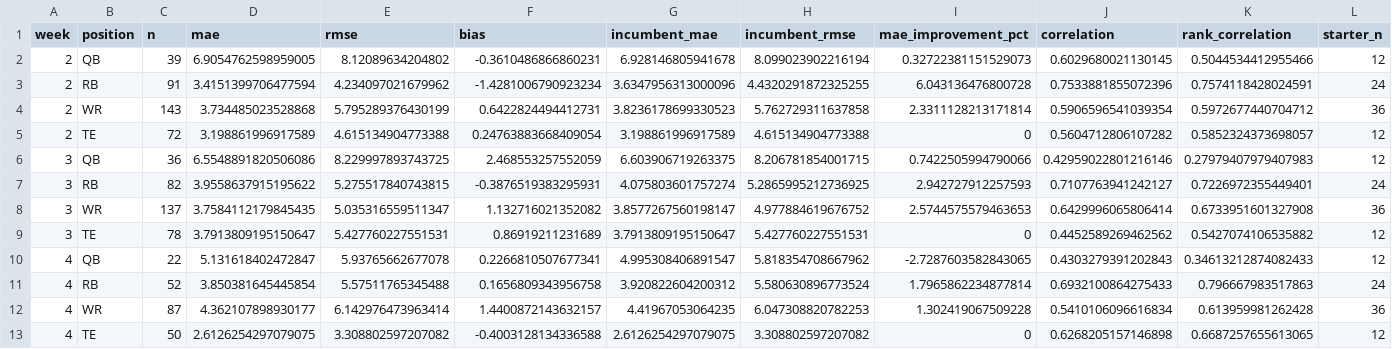
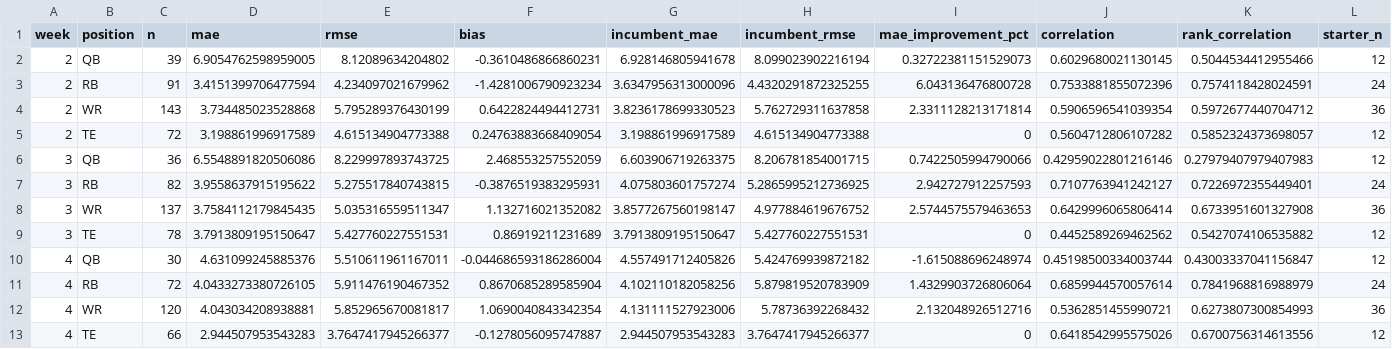
Before and after one commit to dpwrz/powers-newlon, a CSV file: output/live_accuracy_weekly_position_2026.csv, drawn as a sheet; only a part is shown; removed rows and columns are numbered as before the commit, all else as after; rows hold the shown columns only; the diff names each change by its address in the sheet, - before the commit and + after, or states it on an @@ line.

```diff
--- a/output/live_accuracy_weekly_position_2026.csv
+++ b/output/live_accuracy_weekly_position_2026.csv
-row 10: 4 | QB | 22 | 5.131618402472847 | 5.93765662677078 | 0.2266810507677341 | 4.995308406891547 | 5.818354708667962 | -2.7287603582843065 | 0.4303279391202843 | 0.34613212874082433 | 12
-row 11: 4 | RB | 52 | 3.850381645445854 | 5.57511765345488 | 0.1656809343956758 | 3.920822604200312 | 5.580630896773524 | 1.7965862234877814 | 0.6932100864275433 | 0.796667983517863 | 24
-row 12: 4 | WR | 87 | 4.362107898930177 | 6.142976473963414 | 1.4400872143632157 | 4.41967053064235 | 6.047308820782253 | 1.302419067509228 | 0.5410106096616834 | 0.613959981262428 | 36
-row 13: 4 | TE | 50 | 2.6126254297079075 | 3.308802597207082 | -0.4003128134336588 | 2.6126254297079075 | 3.308802597207082 | 0 | 0.6268205157146898 | 0.6687257655613065 | 12
+row 10: 4 | QB | 30 | 4.631099245885376 | 5.510611961167011 | -0.044686593186286004 | 4.557491712405826 | 5.424769939872182 | -1.615088696248974 | 0.45198500334003744 | 0.43003337041156847 | 12
+row 11: 4 | RB | 72 | 4.0433273380726105 | 5.911476190467352 | 0.8670685289585904 | 4.102110182058256 | 5.879819520783909 | 1.4329903726806064 | 0.6859944570057614 | 0.7841968816988979 | 24
+row 12: 4 | WR | 120 | 4.043034208938881 | 5.852965670081817 | 1.0690040843342354 | 4.131111527923006 | 5.78736392268432 | 2.132048926512716 | 0.5362851455990721 | 0.6273807300854993 | 36
+row 13: 4 | TE | 66 | 2.944507953543283 | 3.7647417945266377 | -0.1278056095747887 | 2.944507953543283 | 3.7647417945266377 | 0 | 0.6418542995575026 | 0.6700756314613556 | 12
```
Also changed, not shown: output/live_accuracy_biggest_misses_2026.csv, output/live_refresh_log_3_1_2026.csv, 12 other files.
